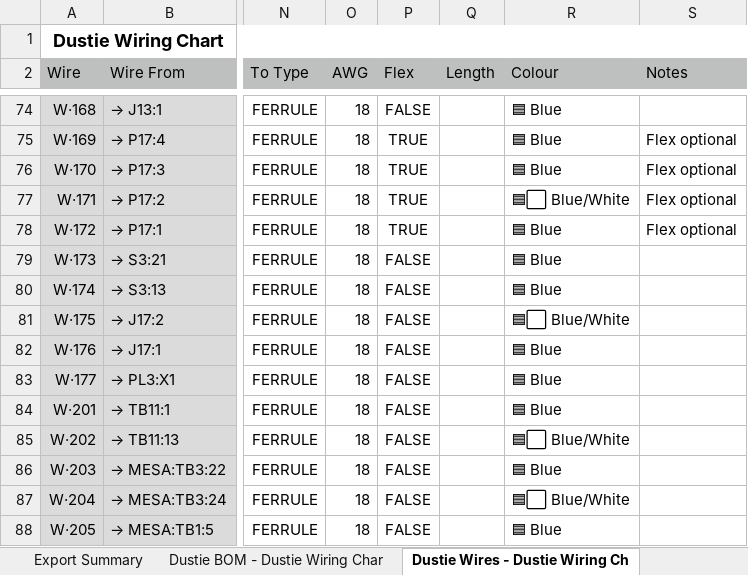
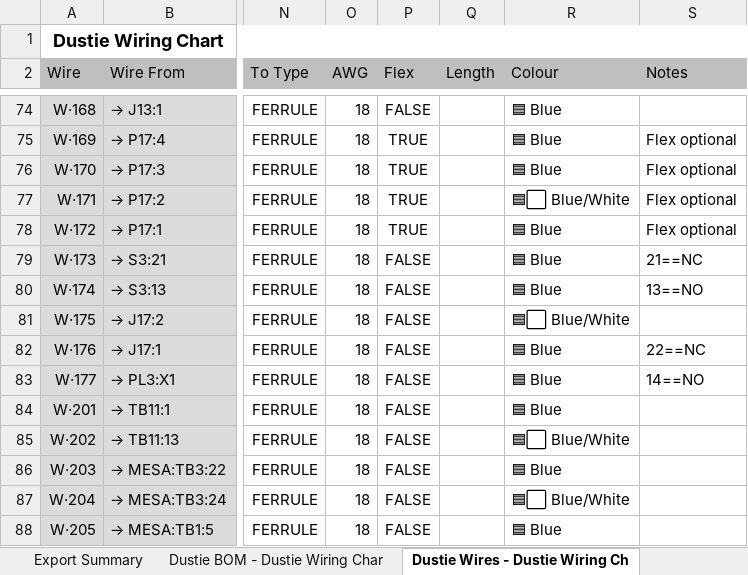
Before and after one commit to vhs/dusty-cnc, an Excel workbook: documentation/wiring-diagram/Dustie Wiring Chart.export.xlsx, sheet Dustie Wires - Dustie Wiring Ch, drawn as a sheet; only a part is shown, gaps mark what is left out; values as stored, in another font and other column widths than the file's, no borders; charts and pictures and conditional formats not drawn; the diff covers the shown part only; the diff names each change by its address in the sheet, - before the commit and + after, or states it on an @@ line.

Commit message:
Updated wiring diagram and wiring chart
Updated wiring diagram:
- swapped W120 & W121 to match wiring chart

Updated wiring chart:
- added notes to all NO/NC contacts using NEMA 13/14 & 21/22 convention
- Added K1:A2 as `to` for W111

```diff
--- a/documentation/wiring-diagram/Dustie Wiring Chart.export.xlsx (sheet Dustie Wires - Dustie Wiring Ch)
+++ b/documentation/wiring-diagram/Dustie Wiring Chart.export.xlsx (sheet Dustie Wires - Dustie Wiring Ch)
-S79 (Notes): (empty)
+S79 (Notes): 21==NC
-S80 (Notes): (empty)
+S80 (Notes): 13==NO
-S82 (Notes): (empty)
+S82 (Notes): 22==NC
-S83 (Notes): (empty)
+S83 (Notes): 14==NO
```
Also changed, not shown: 16 edited cells elsewhere in this sheet, sheet Dustie Wire Labels - Dustie Wir, 3 other files.
